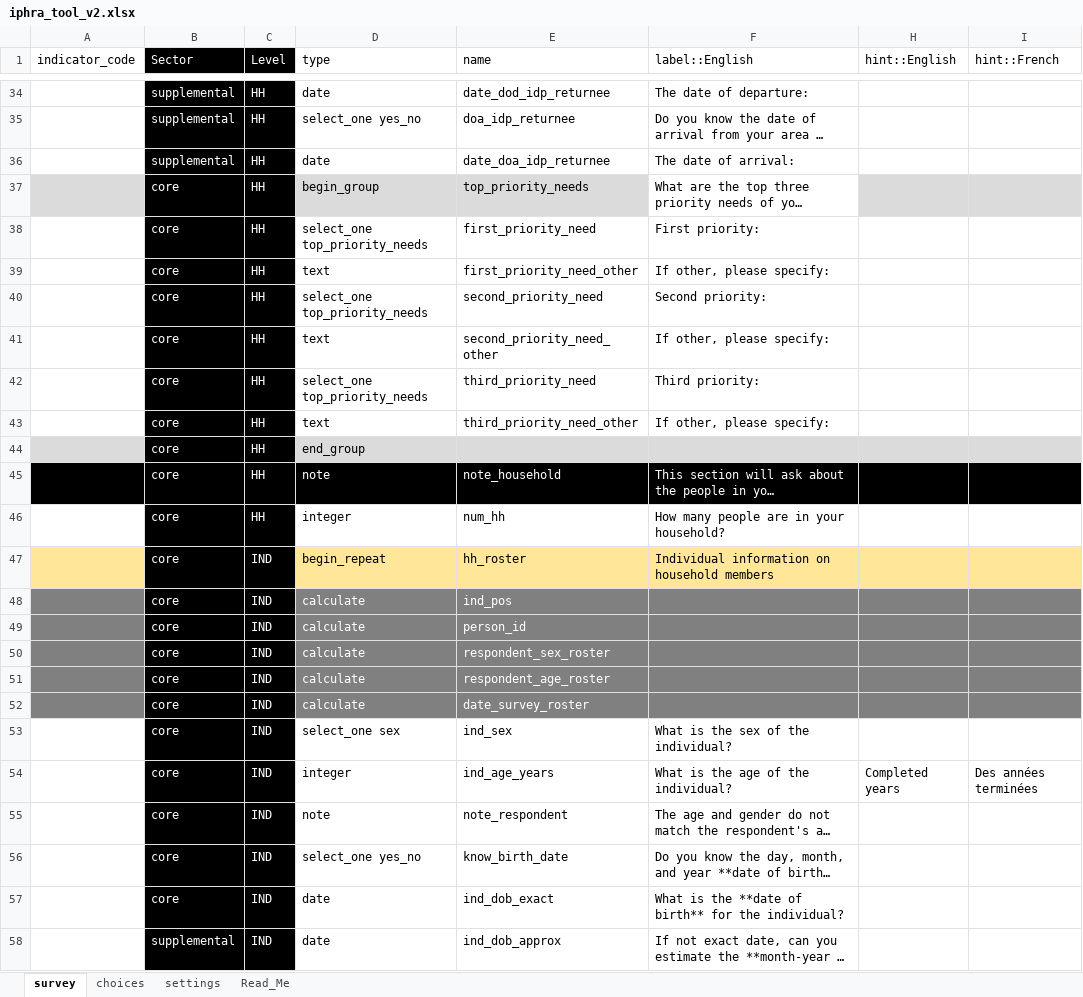
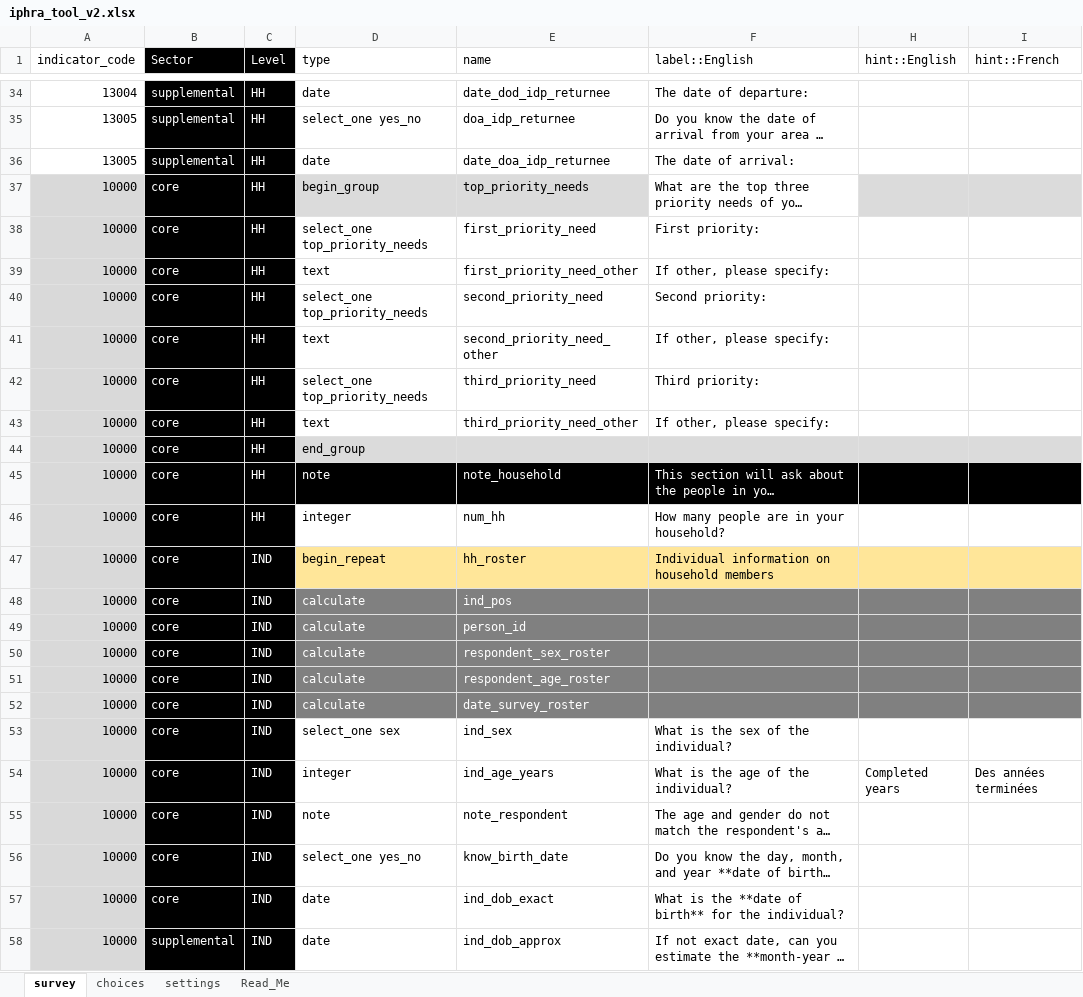
Before and after one commit to SaeedR1987/public_health_resources, an Excel workbook: resources/iphra_tool_v2.xlsx, sheet survey, drawn as a sheet; only a part is shown, gaps mark what is left out; long unchanged cells end in …; values as stored, in another font and other column widths than the file's, no borders; conditional formats not drawn; the diff covers the shown part only; the diff names each change by its address in the sheet, - before the commit and + after, or states it on an @@ line.

```diff
--- a/resources/iphra_tool_v2.xlsx (sheet survey)
+++ b/resources/iphra_tool_v2.xlsx (sheet survey)
-A34 (indicator_code): (empty)
+A34 (indicator_code): 13004
-A35:A36 (indicator_code): (empty)
+A35:A36 (indicator_code): 13005
-A37:A58 (indicator_code): (empty)
+A37:A58 (indicator_code): 10000
-A38:A43 fill: none
+A38:A43 fill: #D9D9D9
-A45 fill: #000000
+A45 fill: #D9D9D9
-A46 fill: none
+A46 fill: #D9D9D9
-A47 fill: #FFE699
+A47 fill: #D9D9D9
-A48:A52 fill: #808080
+A48:A52 fill: #D9D9D9
-A53:A58 fill: none
+A53:A58 fill: #D9D9D9
```
Also changed, not shown: other rows of this sheet, hidden cells, resources/reference.xlsx.
